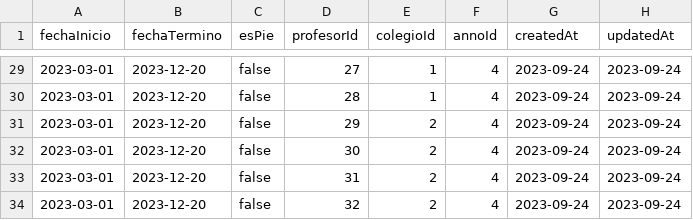
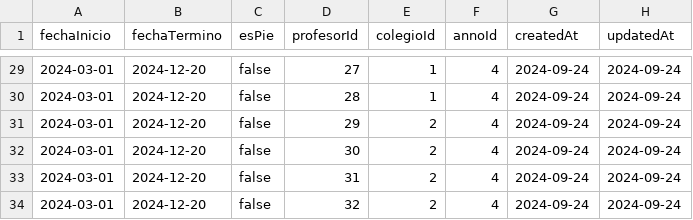
Before and after one commit to libroclases/classbook, a CSV file: backend/nodserver/csv/csv-no-id/inscripcioncolegio.csv, drawn as a sheet; only a part is shown, gaps mark what is left out; the diff covers the shown part only.

```diff
--- a/backend/nodserver/csv/csv-no-id/inscripcioncolegio.csv
+++ b/backend/nodserver/csv/csv-no-id/inscripcioncolegio.csv
@@ -29,6 +29,6 @@ fechaInicio|fechaTermino|esPie|profesorId|colegioId|annoId|createdAt|updatedAt
-2023-03-01|2023-12-20|false|27|1|4|2023-09-24|2023-09-24
-2023-03-01|2023-12-20|false|28|1|4|2023-09-24|2023-09-24
-2023-03-01|2023-12-20|false|29|2|4|2023-09-24|2023-09-24
-2023-03-01|2023-12-20|false|30|2|4|2023-09-24|2023-09-24
-2023-03-01|2023-12-20|false|31|2|4|2023-09-24|2023-09-24
-2023-03-01|2023-12-20|false|32|2|4|2023-09-24|2023-09-24
+2024-03-01|2024-12-20|false|27|1|4|2024-09-24|2024-09-24
+2024-03-01|2024-12-20|false|28|1|4|2024-09-24|2024-09-24
+2024-03-01|2024-12-20|false|29|2|4|2024-09-24|2024-09-24
+2024-03-01|2024-12-20|false|30|2|4|2024-09-24|2024-09-24
+2024-03-01|2024-12-20|false|31|2|4|2024-09-24|2024-09-24
+2024-03-01|2024-12-20|false|32|2|4|2024-09-24|2024-09-24
```
Also changed, not shown: 108 edited cells elsewhere in this file, backend/nodserver/csv/inscripcioncolegio.csv, 5 other files.
